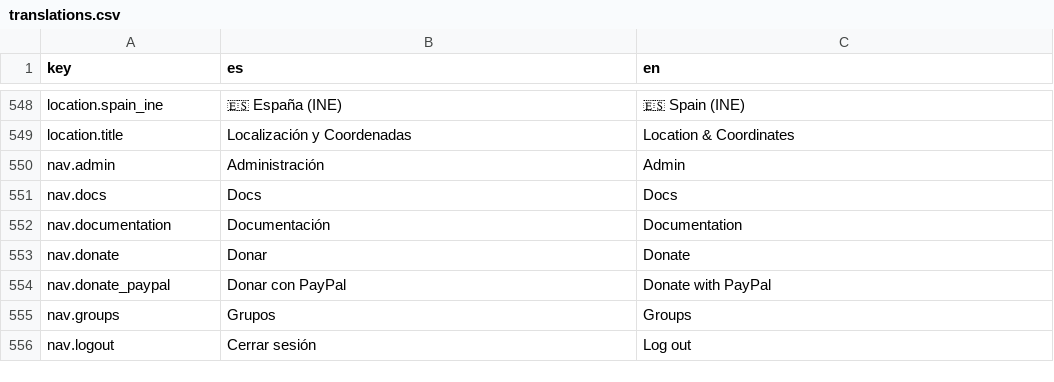
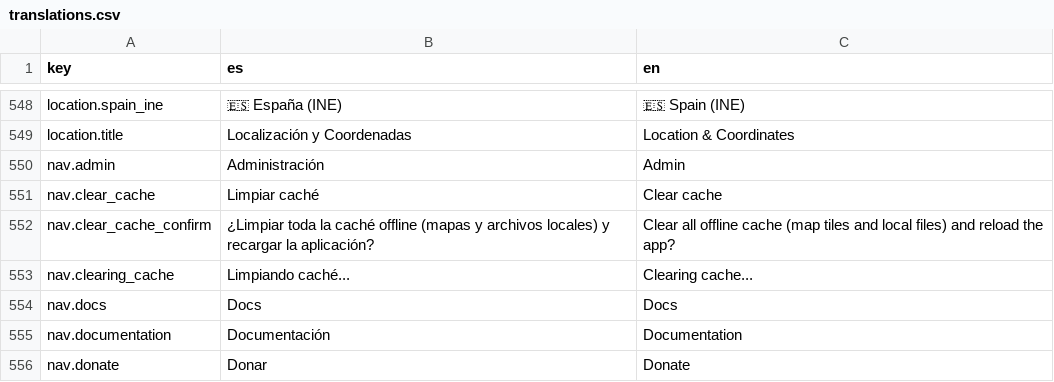
Before and after one commit to alebupal/GastroMap, a CSV file: src/locales/translations.csv, drawn as a sheet; only a part is shown, gaps mark what is left out; the shorter side is filled out with more unchanged rows; the diff names each change by its address in the sheet, - before the commit and + after, or states it on an @@ line.

Commit message:
feat(pwa): añadir boton Limpiar cache en menu de usuario y panel de configuracion con medidor en MB

```diff
--- a/src/locales/translations.csv
+++ b/src/locales/translations.csv
+row 551: nav.clear_cache | Limpiar caché | Clear cache
+row 552: nav.clear_cache_confirm | ¿Limpiar toda la caché offline (mapas y archivos locales) y recargar la aplicación? | Clear all offline cache (map tiles and local files) and reload the app?
+row 553: nav.clearing_cache | Limpiando caché... | Clearing cache...
```
Also changed, not shown: 7 other files.
